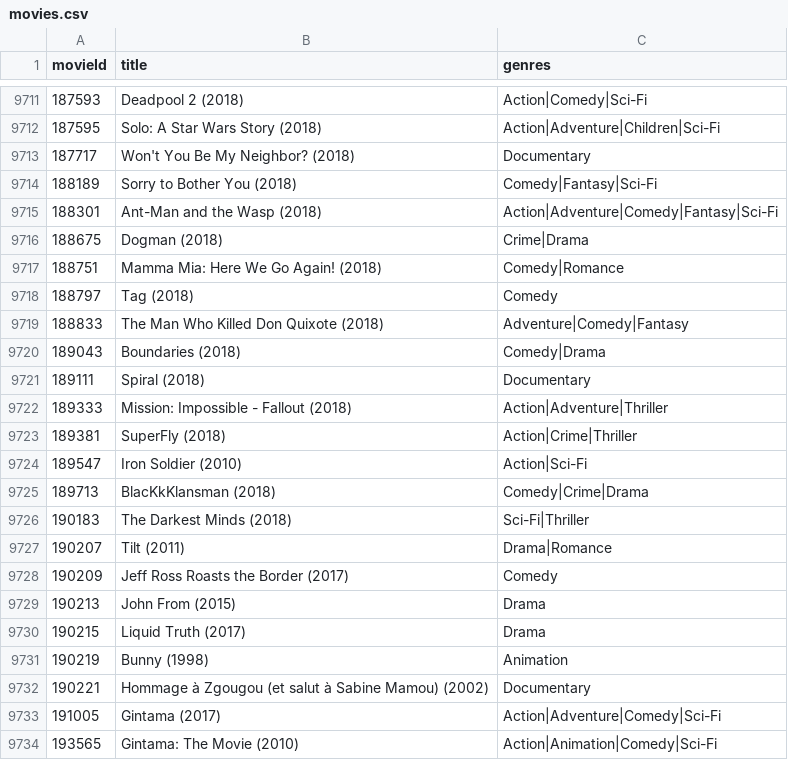
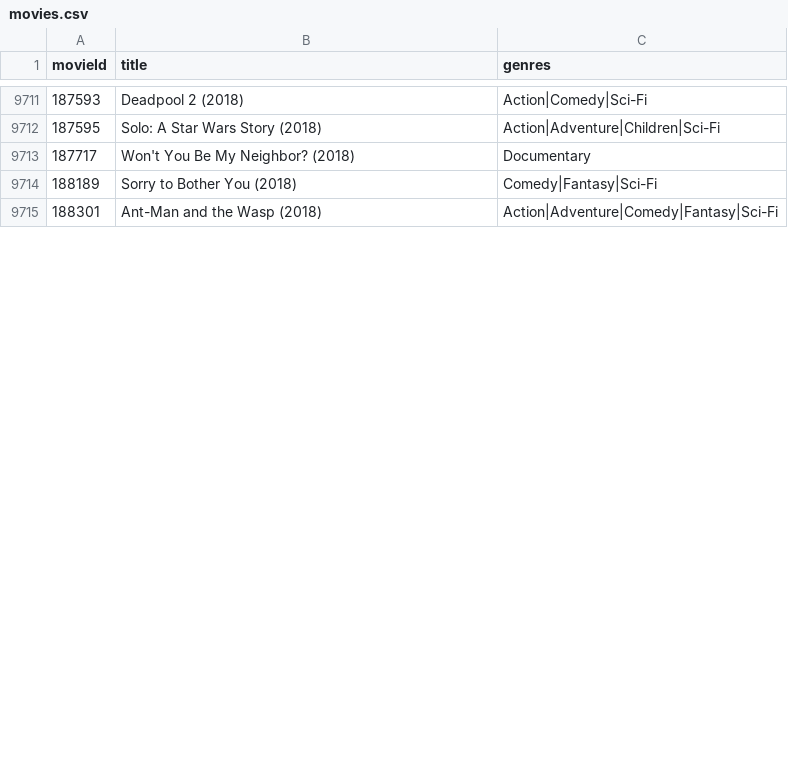
Before and after one commit to PapiiChii/Test_project, a CSV file: movies.csv, drawn as a sheet; only a part is shown, gaps mark what is left out; removed rows and columns are numbered as before the commit, all else as after; the diff covers the shown part only; the diff names each change by its address in the sheet, - before the commit and + after, or states it on an @@ line.

Commit message:
Confirmed update to movies data

```diff
--- a/movies.csv
+++ b/movies.csv
-row 9716: 188675 | Dogman (2018) | Crime|Drama
-row 9717: 188751 | Mamma Mia: Here We Go Again! (2018) | Comedy|Romance
-row 9718: 188797 | Tag (2018) | Comedy
-row 9719: 188833 | The Man Who Killed Don Quixote (2018) | Adventure|Comedy|Fantasy
-row 9720: 189043 | Boundaries (2018) | Comedy|Drama
-row 9721: 189111 | Spiral (2018) | Documentary
-row 9722: 189333 | Mission: Impossible - Fallout (2018) | Action|Adventure|Thriller
-row 9723: 189381 | SuperFly (2018) | Action|Crime|Thriller
-row 9724: 189547 | Iron Soldier (2010) | Action|Sci-Fi
-row 9725: 189713 | BlacKkKlansman (2018) | Comedy|Crime|Drama
-row 9726: 190183 | The Darkest Minds (2018) | Sci-Fi|Thriller
-row 9727: 190207 | Tilt (2011) | Drama|Romance
-row 9728: 190209 | Jeff Ross Roasts the Border (2017) | Comedy
-row 9729: 190213 | John From (2015) | Drama
-row 9730: 190215 | Liquid Truth (2017) | Drama
-row 9731: 190219 | Bunny (1998) | Animation
-row 9732: 190221 | Hommage à Zgougou (et salut à Sabine Mamou) (2002) | Documentary
-row 9733: 191005 | Gintama (2017) | Action|Adventure|Comedy|Sci-Fi
-row 9734: 193565 | Gintama: The Movie (2010) | Action|Animation|Comedy|Sci-Fi
```
Also changed, not shown: 5 added rows, 9 removed rows and 5 edited cells elsewhere in this file.
